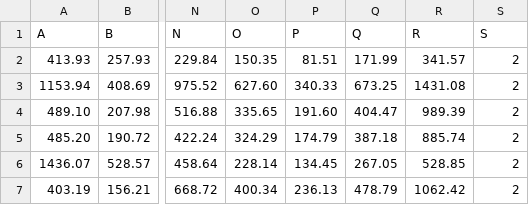
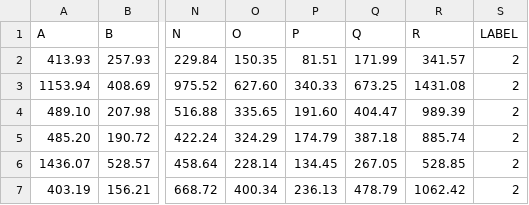
Before and after one commit to choprahetarth/FruitSpectroClassify, a CSV file: Raw_Readings_Jalandhar_01/combined_jalandhar.csv, drawn as a sheet; only a part is shown, gaps mark what is left out; the diff names each change by its address in the sheet, - before the commit and + after, or states it on an @@ line.

Commit message:
Update combined_jalandhar.csv

```diff
--- a/Raw_Readings_Jalandhar_01/combined_jalandhar.csv
+++ b/Raw_Readings_Jalandhar_01/combined_jalandhar.csv
-S1: S
+S1: LABEL
```
